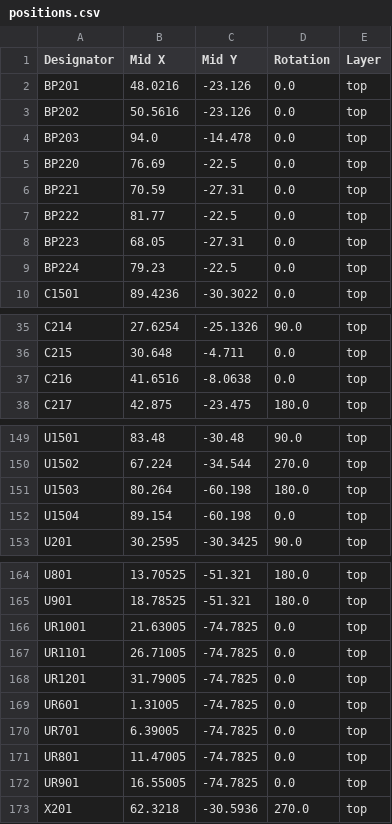
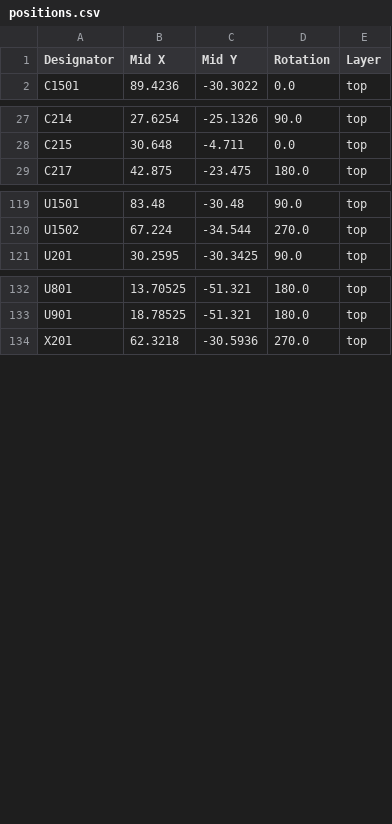
Before and after one commit to octoprobe/tentacle, a CSV file: kicad/tentacle_v0.9/production_v0.9/positions.csv, drawn as a sheet; only a part is shown, gaps mark what is left out; the diff covers the shown part only.

```diff
--- a/kicad/tentacle_v0.9/production_v0.9/positions.csv
+++ b/kicad/tentacle_v0.9/production_v0.9/positions.csv
@@ -1,10 +1,2 @@
 Designator,Mid X,Mid Y,Rotation,Layer
-BP201,48.0216,-23.126,0.0,top
-BP202,50.5616,-23.126,0.0,top
-BP203,94.0,-14.478,0.0,top
-BP220,76.69,-22.5,0.0,top
-BP221,70.59,-27.31,0.0,top
-BP222,81.77,-22.5,0.0,top
-BP223,68.05,-27.31,0.0,top
-BP224,79.23,-22.5,0.0,top
 C1501,89.4236,-30.3022,0.0,top
@@ -36,3 +28,2 @@ C214,27.6254,-25.1326,90.0,top
 C215,30.648,-4.711,0.0,top
-C216,41.6516,-8.0638,0.0,top
 C217,42.875,-23.475,180.0,top
@@ -150,4 +120,2 @@ U1501,83.48,-30.48,90.0,top
 U1502,67.224,-34.544,270.0,top
-U1503,80.264,-60.198,180.0,top
-U1504,89.154,-60.198,0.0,top
 U201,30.2595,-30.3425,90.0,top
@@ -165,9 +133,2 @@ U801,13.70525,-51.321,180.0,top
 U901,18.78525,-51.321,180.0,top
-UR1001,21.63005,-74.7825,0.0,top
-UR1101,26.71005,-74.7825,0.0,top
-UR1201,31.79005,-74.7825,0.0,top
-UR601,1.31005,-74.7825,0.0,top
-UR701,6.39005,-74.7825,0.0,top
-UR801,11.47005,-74.7825,0.0,top
-UR901,16.55005,-74.7825,0.0,top
 X201,62.3218,-30.5936,270.0,top
```
Also changed, not shown: 21 removed rows elsewhere in this file, 16 other files.
